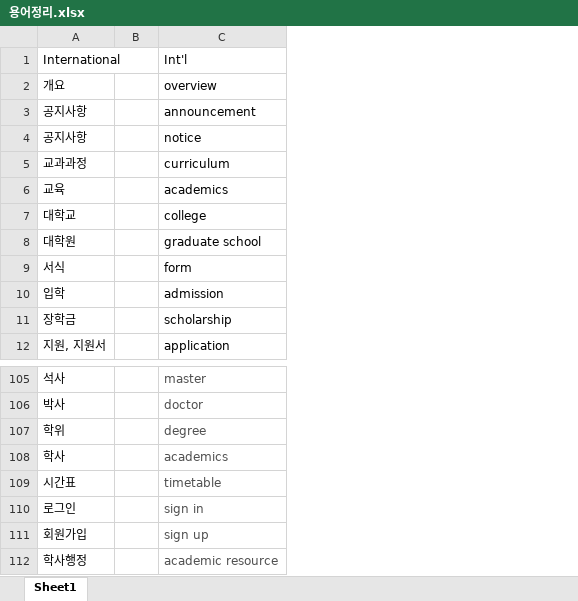
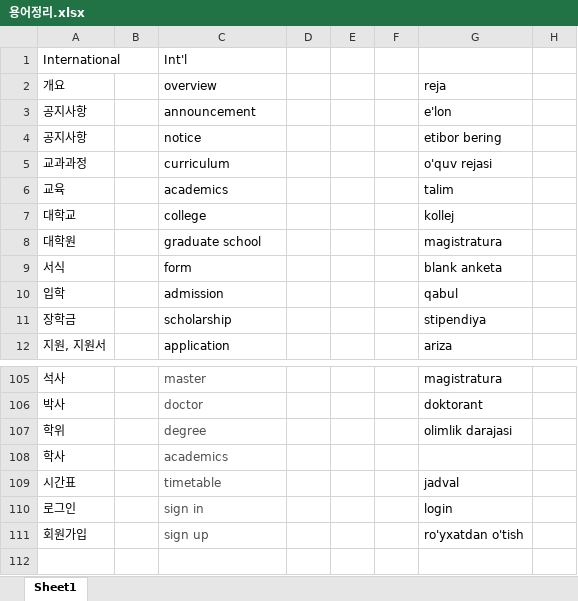
Before and after one commit to gachonComEng/fweb, an Excel workbook: files/용어정리.xlsx, sheet Sheet1, drawn as a sheet; only a part is shown, gaps mark what is left out; values as stored, in another font and other column widths than the file's, no borders; removed rows and columns are numbered as before the commit, all else as after; the diff names each change by its address in the sheet, - before the commit and + after, or states it on an @@ line.

Commit message:
191109

```diff
--- a/files/용어정리.xlsx (sheet Sheet1)
+++ b/files/용어정리.xlsx (sheet Sheet1)
+column D, empty
+column E, empty
+column F, empty
+column G, rows 2-12: reja | e'lon | etibor bering | o'quv rejasi | talim | kollej | magistratura | blank anketa | qabul | stipendiya | ariza; rows 105-111: magistratura | doktorant | olimlik darajasi |  | jadval | login | ro'yxatdan o'tish
+column H, empty
-row 112: 학사행정 |  | academic resource
```
